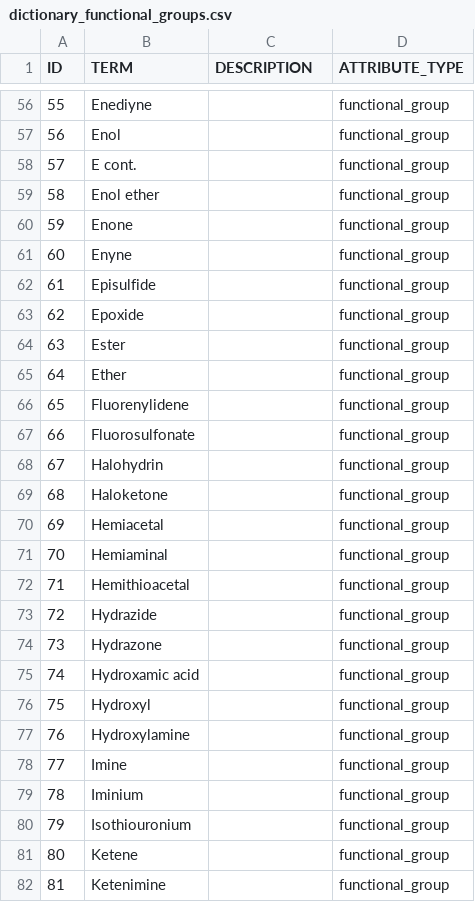
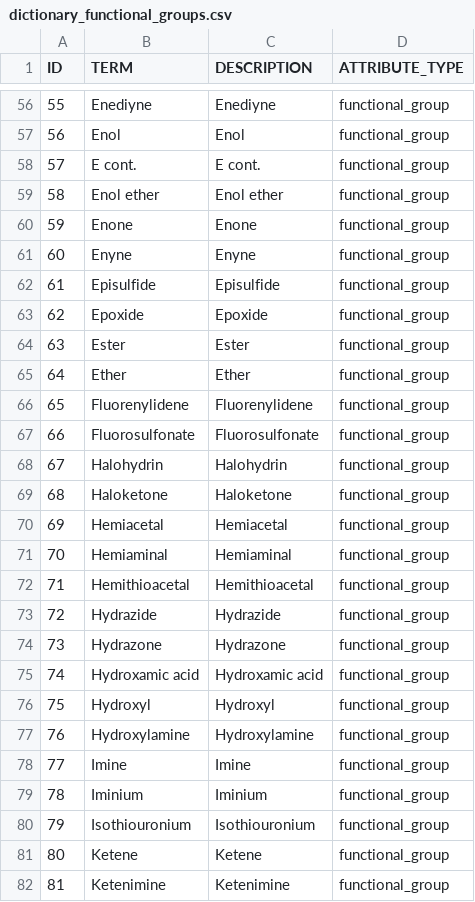
Before and after one commit to jcvthibault/biosim-dictionaries, a CSV file: data/csv/dictionary_functional_groups.csv, drawn as a sheet; only a part is shown, gaps mark what is left out; the diff covers the shown part only.

```diff
--- a/data/csv/dictionary_functional_groups.csv
+++ b/data/csv/dictionary_functional_groups.csv
@@ -56,27 +56,27 @@
-55,"Enediyne",,"functional_group"
-56,"Enol",,"functional_group"
-57,"E cont.",,"functional_group"
-58,"Enol ether",,"functional_group"
-59,"Enone",,"functional_group"
-60,"Enyne",,"functional_group"
-61,"Episulfide",,"functional_group"
-62,"Epoxide",,"functional_group"
-63,"Ester",,"functional_group"
-64,"Ether",,"functional_group"
-65,"Fluorenylidene",,"functional_group"
-66,"Fluorosulfonate",,"functional_group"
-67,"Halohydrin",,"functional_group"
-68,"Haloketone",,"functional_group"
-69,"Hemiacetal",,"functional_group"
-70,"Hemiaminal",,"functional_group"
-71,"Hemithioacetal",,"functional_group"
-72,"Hydrazide",,"functional_group"
-73,"Hydrazone",,"functional_group"
-74,"Hydroxamic acid",,"functional_group"
-75,"Hydroxyl",,"functional_group"
-76,"Hydroxylamine",,"functional_group"
-77,"Imine",,"functional_group"
-78,"Iminium",,"functional_group"
-79,"Isothiouronium",,"functional_group"
-80,"Ketene",,"functional_group"
-81,"Ketenimine",,"functional_group"
+55,"Enediyne","Enediyne","functional_group"
+56,"Enol","Enol","functional_group"
+57,"E cont.","E cont.","functional_group"
+58,"Enol ether","Enol ether","functional_group"
+59,"Enone","Enone","functional_group"
+60,"Enyne","Enyne","functional_group"
+61,"Episulfide","Episulfide","functional_group"
+62,"Epoxide","Epoxide","functional_group"
+63,"Ester","Ester","functional_group"
+64,"Ether","Ether","functional_group"
+65,"Fluorenylidene","Fluorenylidene","functional_group"
+66,"Fluorosulfonate","Fluorosulfonate","functional_group"
+67,"Halohydrin","Halohydrin","functional_group"
+68,"Haloketone","Haloketone","functional_group"
+69,"Hemiacetal","Hemiacetal","functional_group"
+70,"Hemiaminal","Hemiaminal","functional_group"
+71,"Hemithioacetal","Hemithioacetal","functional_group"
+72,"Hydrazide","Hydrazide","functional_group"
+73,"Hydrazone","Hydrazone","functional_group"
+74,"Hydroxamic acid","Hydroxamic acid","functional_group"
+75,"Hydroxyl","Hydroxyl","functional_group"
+76,"Hydroxylamine","Hydroxylamine","functional_group"
+77,"Imine","Imine","functional_group"
+78,"Iminium","Iminium","functional_group"
+79,"Isothiouronium","Isothiouronium","functional_group"
+80,"Ketene","Ketene","functional_group"
+81,"Ketenimine","Ketenimine","functional_group"
```
Also changed, not shown: 143 edited cells elsewhere in this file, data/csv/dictionary_concepts.csv, 19 other files.
